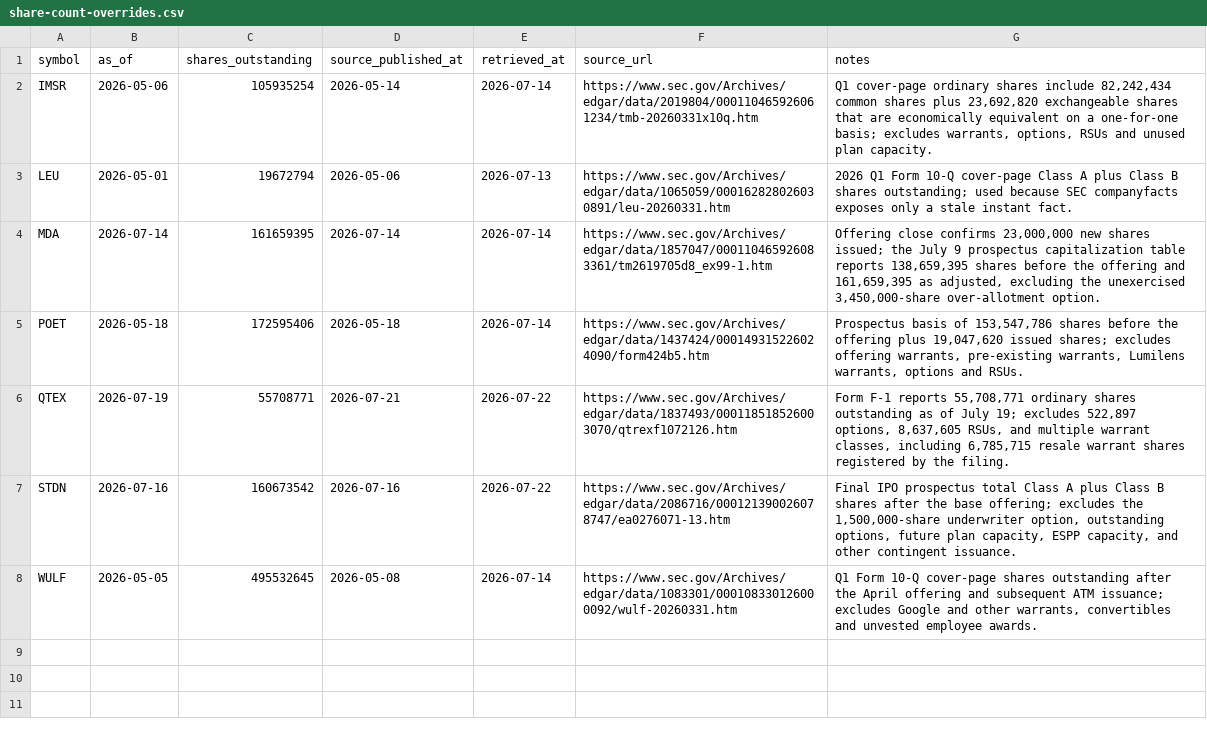
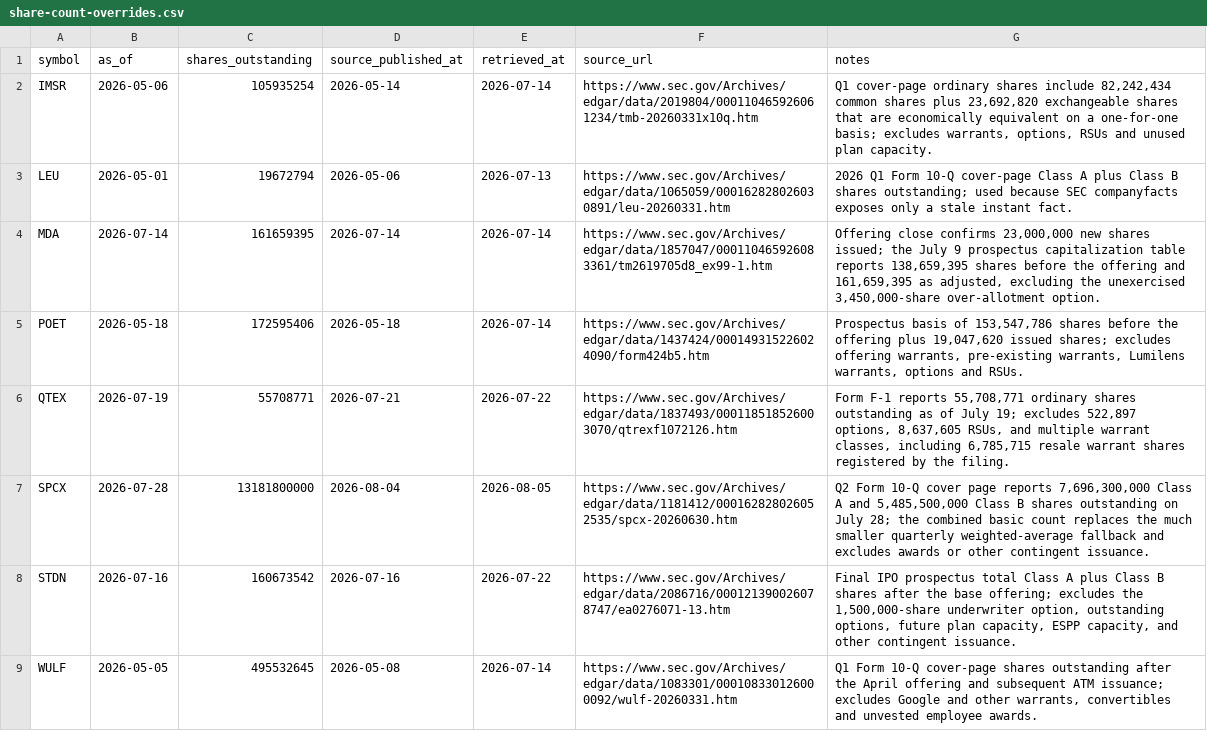
Before and after one commit to WineChord/invest, a CSV file: data/market/share-count-overrides.csv, drawn as a sheet.

```diff
--- a/data/market/share-count-overrides.csv
+++ b/data/market/share-count-overrides.csv
@@ -6,2 +6,3 @@ POET,2026-05-18,172595406,2026-05-18,2026-07-14,https://www.sec.gov/Archives/edg
 QTEX,2026-07-19,55708771,2026-07-21,2026-07-22,https://www.sec.gov/Archives/edgar/data/1837493/000118518526003070/qtrexf1072126.htm,"Form F-1 reports 55,708,771 ordinary shares outstanding as of July 19; excludes 522,897 options, 8,637,605 RSUs, and multiple warrant classes, including 6,785,715 resale warrant shares registered by the filing."
+SPCX,2026-07-28,13181800000,2026-08-04,2026-08-05,https://www.sec.gov/Archives/edgar/data/1181412/000162828026052535/spcx-20260630.htm,"Q2 Form 10-Q cover page reports 7,696,300,000 Class A and 5,485,500,000 Class B shares outstanding on July 28; the combined basic count replaces the much smaller quarterly weighted-average fallback and excludes awards or other contingent issuance."
 STDN,2026-07-16,160673542,2026-07-16,2026-07-22,https://www.sec.gov/Archives/edgar/data/2086716/000121390026078747/ea0276071-13.htm,"Final IPO prospectus total Class A plus Class B shares after the base offering; excludes the 1,500,000-share underwriter option, outstanding options, future plan capacity, ESPP capacity, and other contingent issuance."
```
Also changed, not shown: data/market/company_metrics.csv, research/buy-zones.csv, 22 other files.
